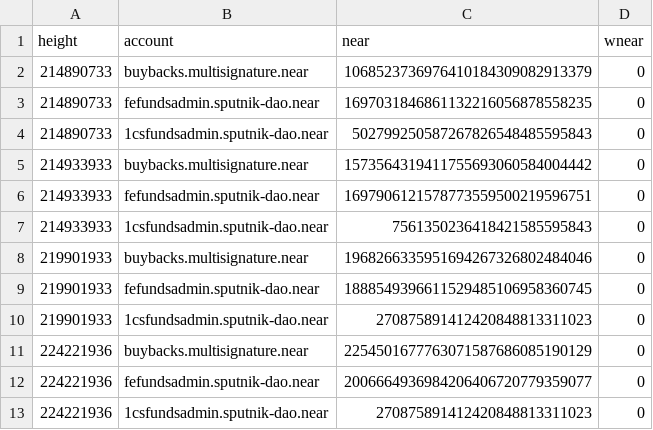
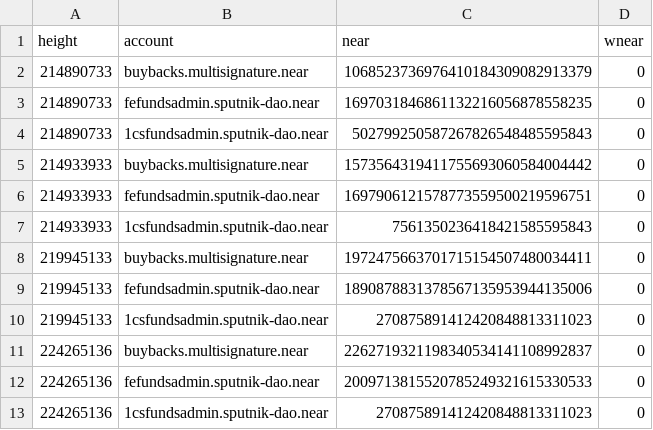
Before and after one commit to nice-bills/Coverage, a CSV file: data/wallets.csv, drawn as a sheet.

```diff
--- a/data/wallets.csv
+++ b/data/wallets.csv
@@ -7,7 +7,7 @@ height,account,near,wnear
 214933933,1csfundsadmin.sputnik-dao.near,7561350236418421585595843,0
-219901933,buybacks.multisignature.near,1968266335951694267326802484046,0
-219901933,fefundsadmin.sputnik-dao.near,1888549396611529485106958360745,0
-219901933,1csfundsadmin.sputnik-dao.near,270875891412420848813311023,0
-224221936,buybacks.multisignature.near,2254501677763071587686085190129,0
-224221936,fefundsadmin.sputnik-dao.near,2006664936984206406720779359077,0
-224221936,1csfundsadmin.sputnik-dao.near,270875891412420848813311023,0
+219945133,buybacks.multisignature.near,1972475663701715154507480034411,0
+219945133,fefundsadmin.sputnik-dao.near,1890878831378567135953944135006,0
+219945133,1csfundsadmin.sputnik-dao.near,270875891412420848813311023,0
+224265136,buybacks.multisignature.near,2262719321198340534141108992837,0
+224265136,fefundsadmin.sputnik-dao.near,2009713815520785249321615330533,0
+224265136,1csfundsadmin.sputnik-dao.near,270875891412420848813311023,0
```
Also changed, not shown: data/buybacks.csv, data/epochs.csv, 17 other files.
